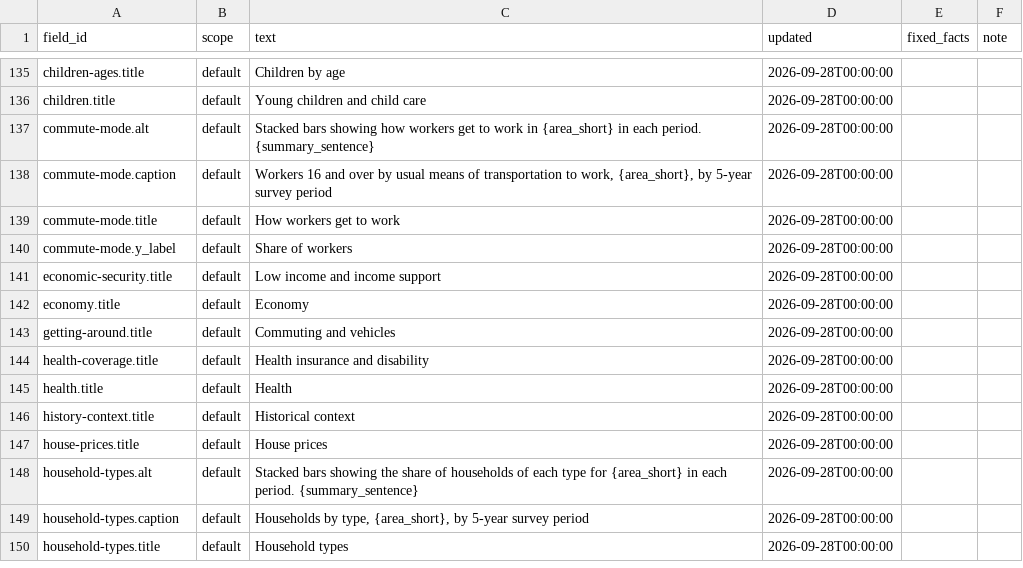
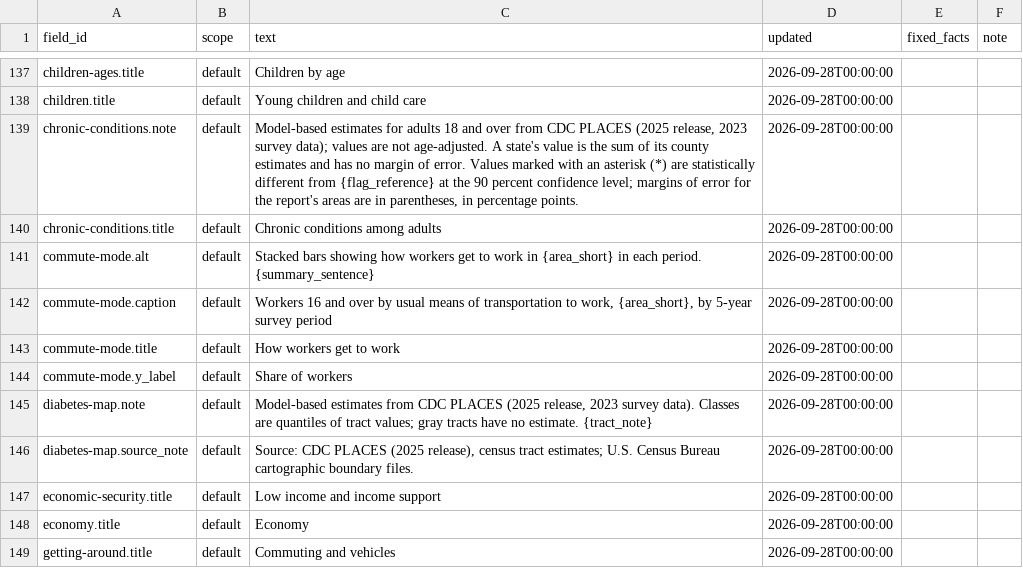
Before and after one commit to jpbranson/geo-report-gen, a CSV file: content/text.csv, drawn as a sheet; only a part is shown, gaps mark what is left out; the shorter side is filled out with more unchanged rows; the diff covers the shown part only.

```diff
--- a/content/text.csv
+++ b/content/text.csv
@@ -136,2 +138,4 @@ children-ages.title,default,Children by age,2026-09-28T00:00:00,,
 children.title,default,Young children and child care,2026-09-28T00:00:00,,
+chronic-conditions.note,default,"Model-based estimates for adults 18 and over from CDC PLACES (2025 release, 2023 survey data); values are not age-adjusted. A state's value is the sum of its county estimates and has no margin of error. Values marked with an asterisk (*) are statistically different from {flag_reference} at the 90 percent confidence level; margins of error for the report's areas are in parentheses, in percentage points.",2026-09-28T00:00:00,,
+chronic-conditions.title,default,Chronic conditions among adults,2026-09-28T00:00:00,,
 commute-mode.alt,default,Stacked bars showing how workers get to work in {area_short} in each period. {summary_sentence},2026-09-28T00:00:00,,
@@ -140,2 +144,4 @@ commute-mode.title,default,How workers get to work,2026-09-28T00:00:00,,
 commute-mode.y_label,default,Share of workers,2026-09-28T00:00:00,,
+diabetes-map.note,default,"Model-based estimates from CDC PLACES (2025 release, 2023 survey data). Classes are quantiles of tract values; gray tracts have no estimate. {tract_note}",2026-09-28T00:00:00,,
+diabetes-map.source_note,default,"Source: CDC PLACES (2025 release), census tract estimates; U.S. Census Bureau cartographic boundary files.",2026-09-28T00:00:00,,
 economic-security.title,default,Low income and income support,2026-09-28T00:00:00,,
```
Also changed, not shown: 8 added rows and 2 edited cells elsewhere in this file, catalog/blocks.csv, catalog/recipes.csv, 15 other files.
